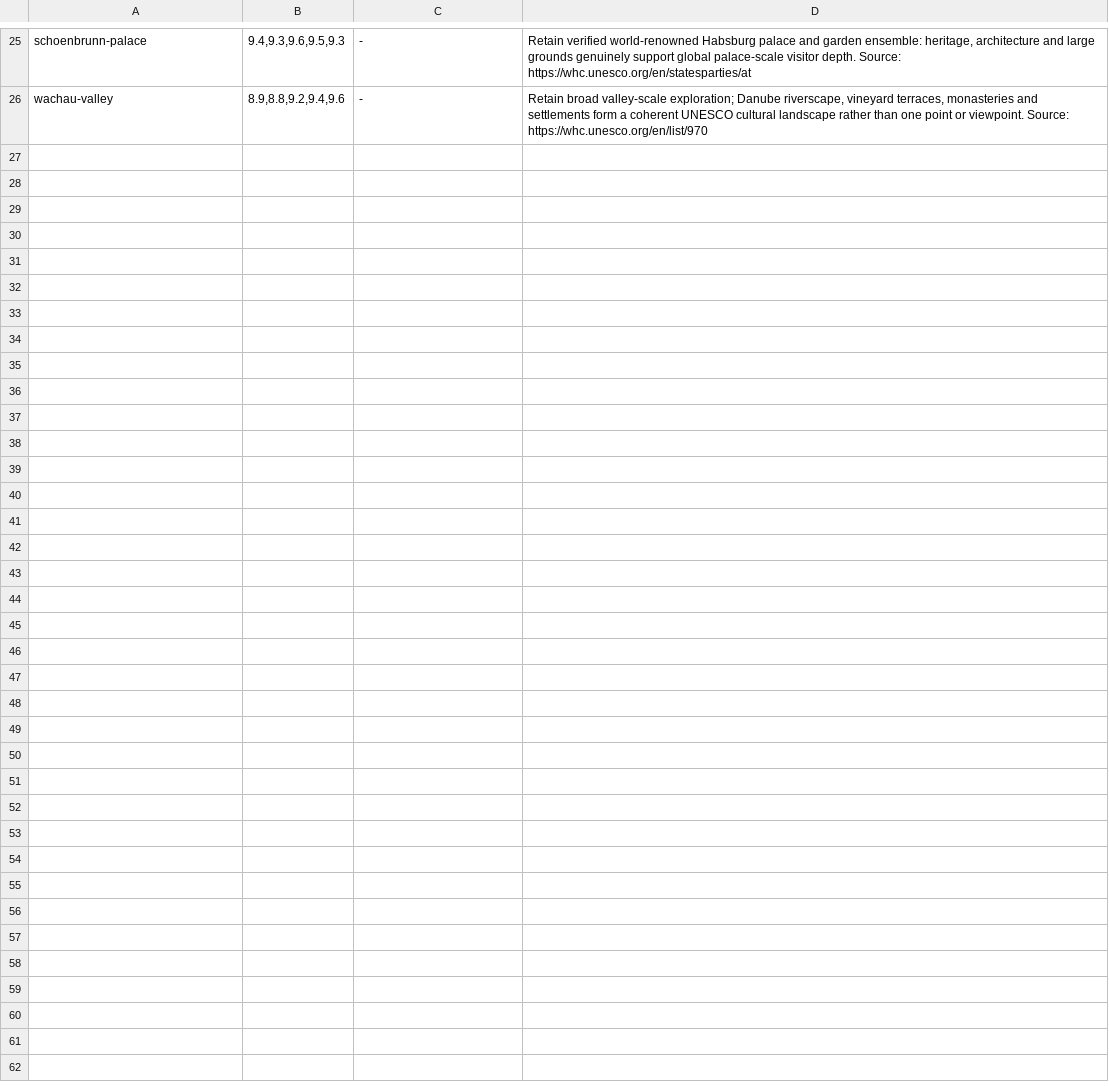
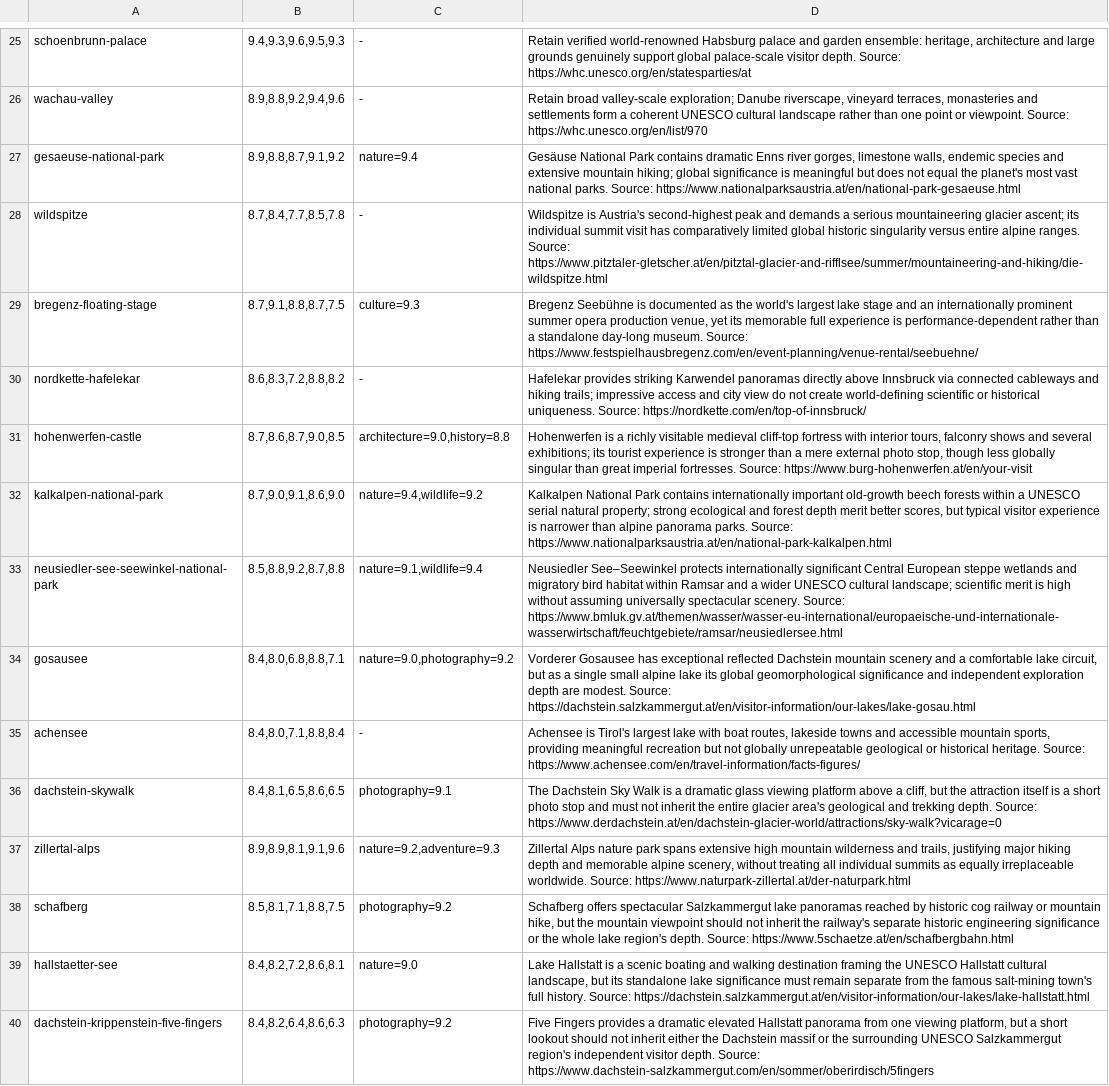
Before and after one commit to Persie0/TopTravelList, a TSV file: methodology/sight-review-decisions-2026/AT.tsv, drawn as a sheet; only a part is shown, gaps mark what is left out.

Commit message:
audit: source-review 14 Austrian protected, mountain and cultural sights

```diff
--- a/methodology/sight-review-decisions-2026/AT.tsv
+++ b/methodology/sight-review-decisions-2026/AT.tsv
@@ -26 +26,15 @@ schoenbrunn-palace|9.4,9.3,9.6,9.5,9.3|-|Retain verified world-renowned Habsburg
 wachau-valley|8.9,8.8,9.2,9.4,9.6|-|Retain broad valley-scale exploration; Danube riverscape, vineyard terraces, monasteries and settlements form a coherent UNESCO cultural landscape rather than one point or viewpoint. Source: https://whc.unesco.org/en/list/970
+gesaeuse-national-park|8.9,8.8,8.7,9.1,9.2|nature=9.4|Gesäuse National Park contains dramatic Enns river gorges, limestone walls, endemic species and extensive mountain hiking; global significance is meaningful but does not equal the planet's most vast national parks. Source: https://www.nationalparksaustria.at/en/national-park-gesaeuse.html
+wildspitze|8.7,8.4,7.7,8.5,7.8|-|Wildspitze is Austria's second-highest peak and demands a serious mountaineering glacier ascent; its individual summit visit has comparatively limited global historic singularity versus entire alpine ranges. Source: https://www.pitztaler-gletscher.at/en/pitztal-glacier-and-rifflsee/summer/mountaineering-and-hiking/die-wildspitze.html
+bregenz-floating-stage|8.7,9.1,8.8,8.7,7.5|culture=9.3|Bregenz Seebühne is documented as the world's largest lake stage and an internationally prominent summer opera production venue, yet its memorable full experience is performance-dependent rather than a standalone day-long museum. Source: https://www.festspielhausbregenz.com/en/event-planning/venue-rental/seebuehne/
+nordkette-hafelekar|8.6,8.3,7.2,8.8,8.2|-|Hafelekar provides striking Karwendel panoramas directly above Innsbruck via connected cableways and hiking trails; impressive access and city view do not create world-defining scientific or historical uniqueness. Source: https://nordkette.com/en/top-of-innsbruck/
+hohenwerfen-castle|8.7,8.6,8.7,9.0,8.5|architecture=9.0,history=8.8|Hohenwerfen is a richly visitable medieval cliff-top fortress with interior tours, falconry shows and several exhibitions; its tourist experience is stronger than a mere external photo stop, though less globally singular than great imperial fortresses. Source: https://www.burg-hohenwerfen.at/en/your-visit
+kalkalpen-national-park|8.7,9.0,9.1,8.6,9.0|nature=9.4,wildlife=9.2|Kalkalpen National Park contains internationally important old-growth beech forests within a UNESCO serial natural property; strong ecological and forest depth merit better scores, but typical visitor experience is narrower than alpine panorama parks. Source: https://www.nationalparksaustria.at/en/national-park-kalkalpen.html
+neusiedler-see-seewinkel-national-park|8.5,8.8,9.2,8.7,8.8|nature=9.1,wildlife=9.4|Neusiedler See–Seewinkel protects internationally significant Central European steppe wetlands and migratory bird habitat within Ramsar and a wider UNESCO cultural landscape; scientific merit is high without assuming universally spectacular scenery. Source: https://www.bmluk.gv.at/themen/wasser/wasser-eu-international/europaeische-und-internationale-wasserwirtschaft/feuchtgebiete/ramsar/neusiedlersee.html
+gosausee|8.4,8.0,6.8,8.8,7.1|nature=9.0,photography=9.2|Vorderer Gosausee has exceptional reflected Dachstein mountain scenery and a comfortable lake circuit, but as a single small alpine lake its global geomorphological significance and independent exploration depth are modest. Source: https://dachstein.salzkammergut.at/en/visitor-information/our-lakes/lake-gosau.html
+achensee|8.4,8.0,7.1,8.8,8.4|-|Achensee is Tirol's largest lake with boat routes, lakeside towns and accessible mountain sports, providing meaningful recreation but not globally unrepeatable geological or historical heritage. Source: https://www.achensee.com/en/travel-information/facts-figures/
+dachstein-skywalk|8.4,8.1,6.5,8.6,6.5|photography=9.1|The Dachstein Sky Walk is a dramatic glass viewing platform above a cliff, but the attraction itself is a short photo stop and must not inherit the entire glacier area's geological and trekking depth. Source: https://www.derdachstein.at/en/dachstein-glacier-world/attractions/sky-walk?vicarage=0
+zillertal-alps|8.9,8.9,8.1,9.1,9.6|nature=9.2,adventure=9.3|Zillertal Alps nature park spans extensive high mountain wilderness and trails, justifying major hiking depth and memorable alpine scenery, without treating all individual summits as equally irreplaceable worldwide. Source: https://www.naturpark-zillertal.at/der-naturpark.html
+schafberg|8.5,8.1,7.1,8.8,7.5|photography=9.2|Schafberg offers spectacular Salzkammergut lake panoramas reached by historic cog railway or mountain hike, but the mountain viewpoint should not inherit the railway's separate historic engineering significance or the whole lake region's depth. Source: https://www.5schaetze.at/en/schafbergbahn.html
+hallstaetter-see|8.4,8.2,7.2,8.6,8.1|nature=9.0|Lake Hallstatt is a scenic boating and walking destination framing the UNESCO Hallstatt cultural landscape, but its standalone lake significance must remain separate from the famous salt-mining town's full history. Source: https://dachstein.salzkammergut.at/en/visitor-information/our-lakes/lake-hallstatt.html
+dachstein-krippenstein-five-fingers|8.4,8.2,6.4,8.6,6.3|photography=9.2|Five Fingers provides a dramatic elevated Hallstatt panorama from one viewing platform, but a short lookout should not inherit either the Dachstein massif or the surrounding UNESCO Salzkammergut region's independent visitor depth. Source: https://www.dachstein-salzkammergut.com/en/sommer/oberirdisch/5fingers
```
